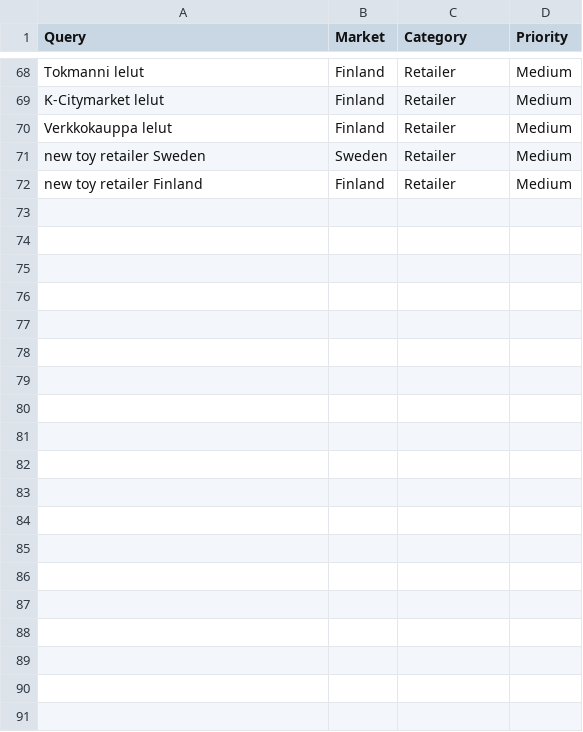
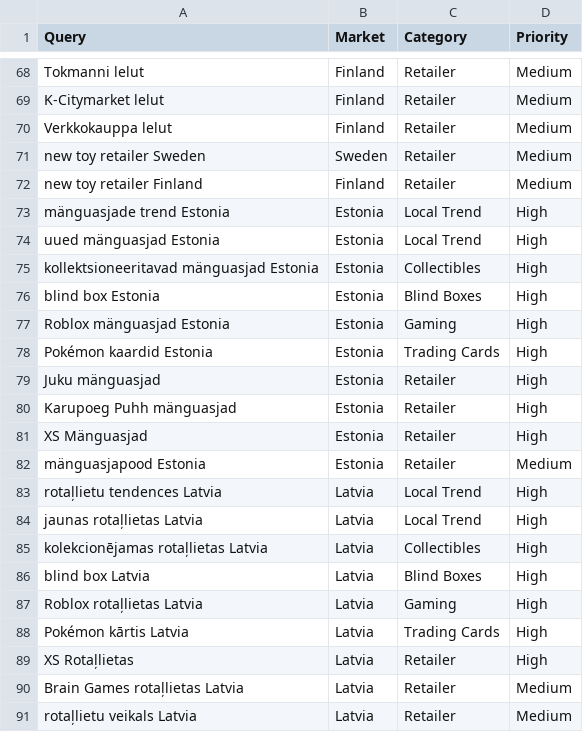
Before and after one commit to janavaeli-bit/anvol-marketing-radar, a CSV file: data/news_queries.csv, drawn as a sheet; only a part is shown, gaps mark what is left out; the diff covers the shown part only.

Commit message:
Add Baltic local retail and trend radar

```diff
--- a/data/news_queries.csv
+++ b/data/news_queries.csv
@@ -72 +72,20 @@ new toy retailer Sweden,Sweden,Retailer,Medium
 new toy retailer Finland,Finland,Retailer,Medium
+mänguasjade trend Estonia,Estonia,Local Trend,High
+uued mänguasjad Estonia,Estonia,Local Trend,High
+kollektsioneeritavad mänguasjad Estonia,Estonia,Collectibles,High
+blind box Estonia,Estonia,Blind Boxes,High
+Roblox mänguasjad Estonia,Estonia,Gaming,High
+Pokémon kaardid Estonia,Estonia,Trading Cards,High
+Juku mänguasjad,Estonia,Retailer,High
+Karupoeg Puhh mänguasjad,Estonia,Retailer,High
+XS Mänguasjad,Estonia,Retailer,High
+mänguasjapood Estonia,Estonia,Retailer,Medium
+rotaļlietu tendences Latvia,Latvia,Local Trend,High
+jaunas rotaļlietas Latvia,Latvia,Local Trend,High
+kolekcionējamas rotaļlietas Latvia,Latvia,Collectibles,High
+blind box Latvia,Latvia,Blind Boxes,High
+Roblox rotaļlietas Latvia,Latvia,Gaming,High
+Pokémon kārtis Latvia,Latvia,Trading Cards,High
+XS Rotaļlietas,Latvia,Retailer,High
+Brain Games rotaļlietas Latvia,Latvia,Retailer,Medium
+rotaļlietu veikals Latvia,Latvia,Retailer,Medium
```
Also changed, not shown: 9 added rows elsewhere in this file.
